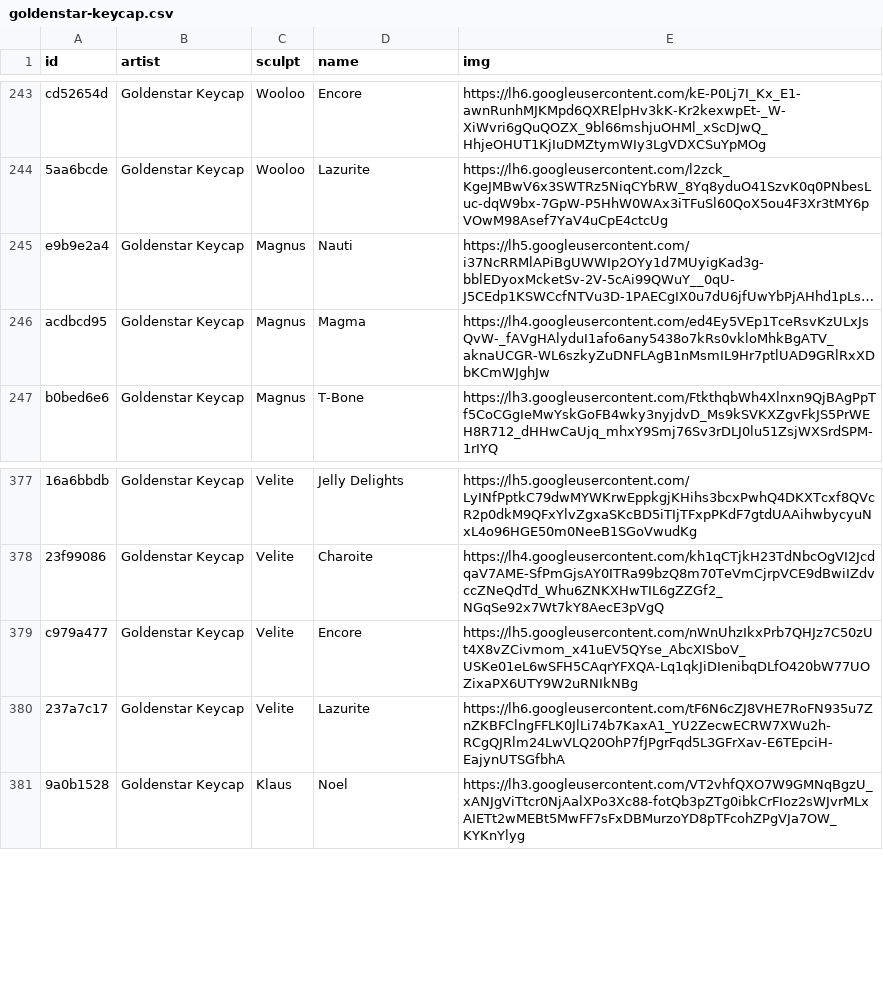
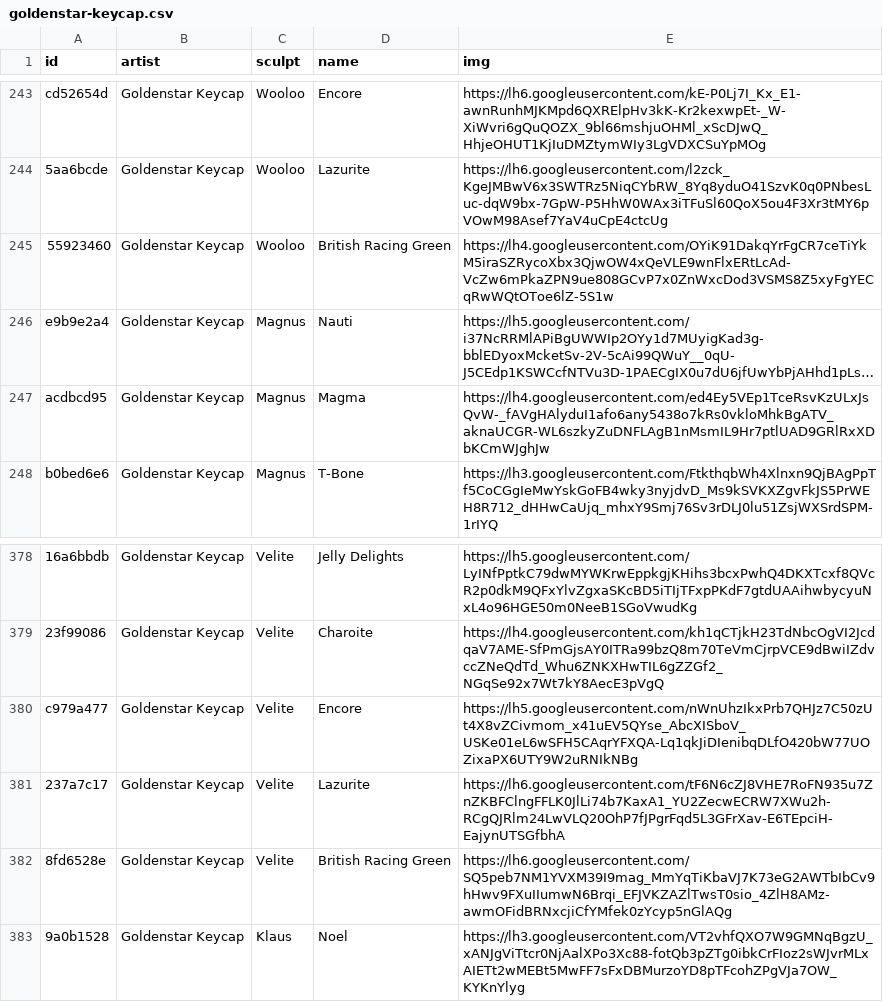
Before and after one commit to keycap-archivist/database, a CSV file: db/goldenstar-keycap.csv, drawn as a sheet; only a part is shown, gaps mark what is left out; long unchanged cells end in …; the diff names each change by its address in the sheet, - before the commit and + after, or states it on an @@ line.

```diff
--- a/db/goldenstar-keycap.csv
+++ b/db/goldenstar-keycap.csv
+row 245: 55923460 | Goldenstar Keycap | Wooloo | British Racing Green | https://lh4.googleusercontent.com/OYiK91DakqYrFgCR7ceTiYkM5iraSZRycoXbx3QjwOW4xQeVLE9wnFlxERtLcAd-VcZw6mPkaZPN9ue808GCvP7x0ZnWxcDod3VSMS8Z5xyFgYECqRwWQtOToe6lZ-5S1w
+row 382: 8fd6528e | Goldenstar Keycap | Velite | British Racing Green | https://lh6.googleusercontent.com/SQ5peb7NM1YVXM39I9mag_MmYqTiKbaVJ7K73eG2AWTbIbCv9hHwv9FXuIIumwN6Brqi_EFJVKZAZlTwsT0sio_4ZlH8AMz-awmOFidBRNxcjiCfYMfek0zYcyp5nGlAQg
```
Also changed, not shown: db/archetype.csv, db/frumpzkeys.csv, 13 other files.
